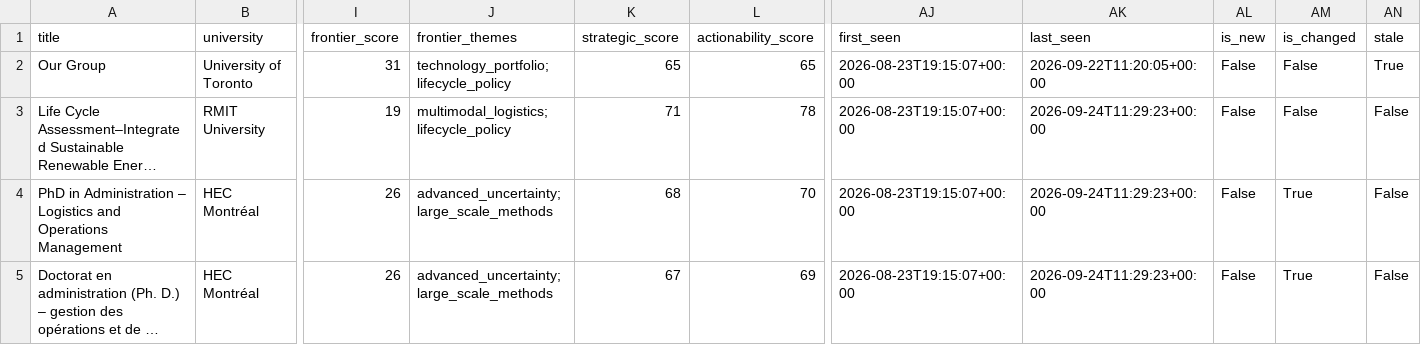
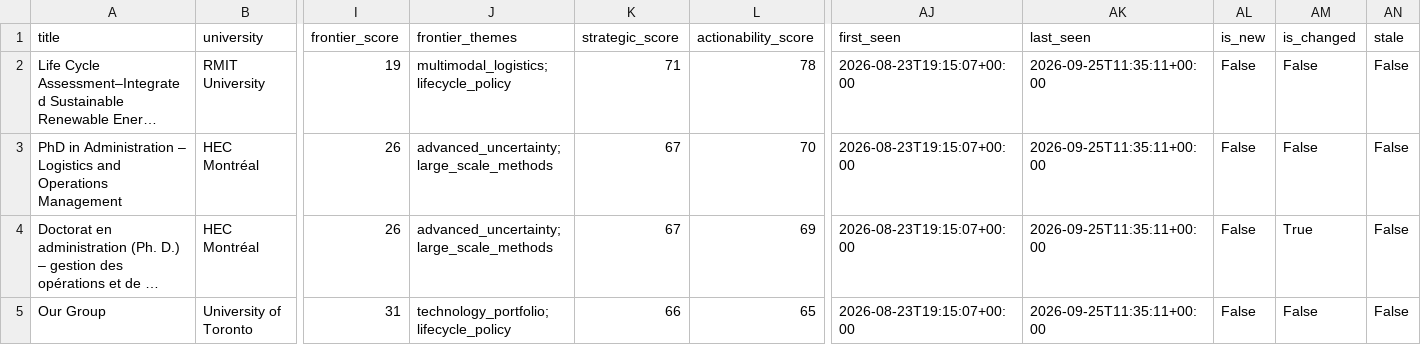
Before and after one commit to aminhosseini7/renewable-energy-phd-radar, a CSV file: reports/opportunities.csv, drawn as a sheet; only a part is shown, gaps mark what is left out; long unchanged cells end in …; removed rows and columns are numbered as before the commit, all else as after; rows hold the shown columns only; the diff names each change by its address in the sheet, - before the commit and + after, or states it on an @@ line.

```diff
--- a/reports/opportunities.csv
+++ b/reports/opportunities.csv
-row 2: Our Group | University of Toronto | 31 | technology_portfolio; lifecycle_policy | 65 | 65 | 2026-08-23T19:15:07+00:00 | 2026-09-22T11:20:05+00:00 | False | False | True
-AK2:AK4 (last_seen): 2026-09-24T11:29:23+00:00
+AK2:AK4 (last_seen): 2026-09-25T11:35:11+00:00
-K3 (strategic_score): 68
+K3 (strategic_score): 67
-AM3 (is_changed): True
+AM3 (is_changed): False
+row 5: Our Group | University of Toronto | 31 | technology_portfolio; lifecycle_policy | 66 | 65 | 2026-08-23T19:15:07+00:00 | 2026-09-25T11:35:11+00:00 | False | False | False
```
Also changed, not shown: 9 other files.
